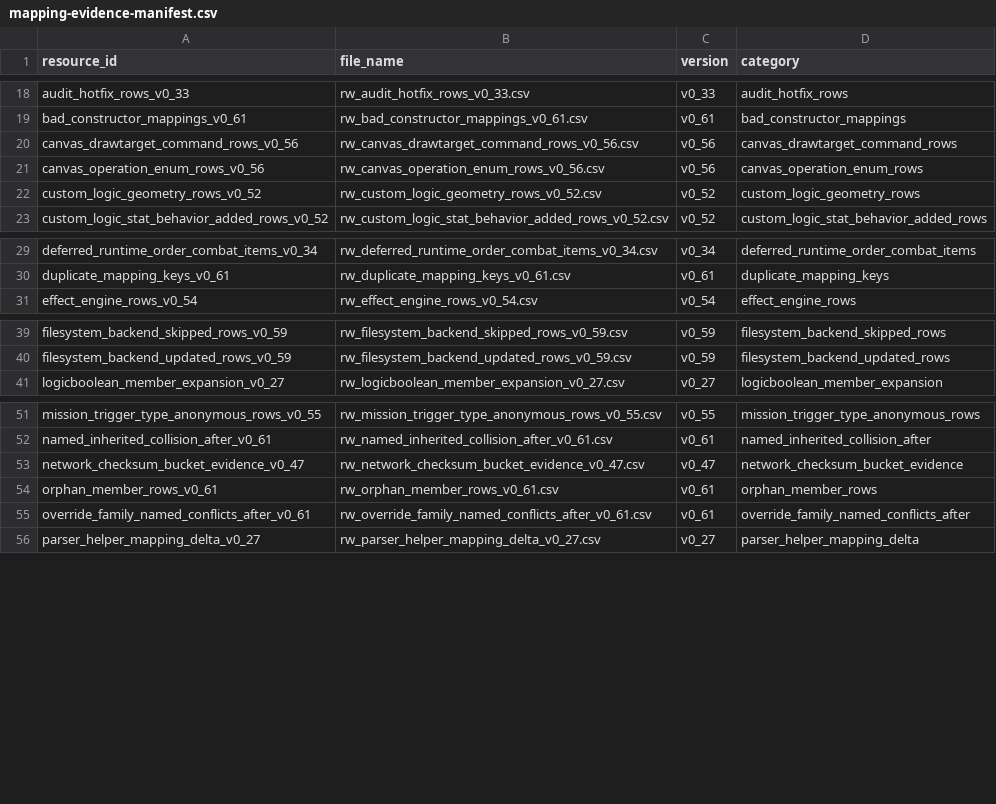
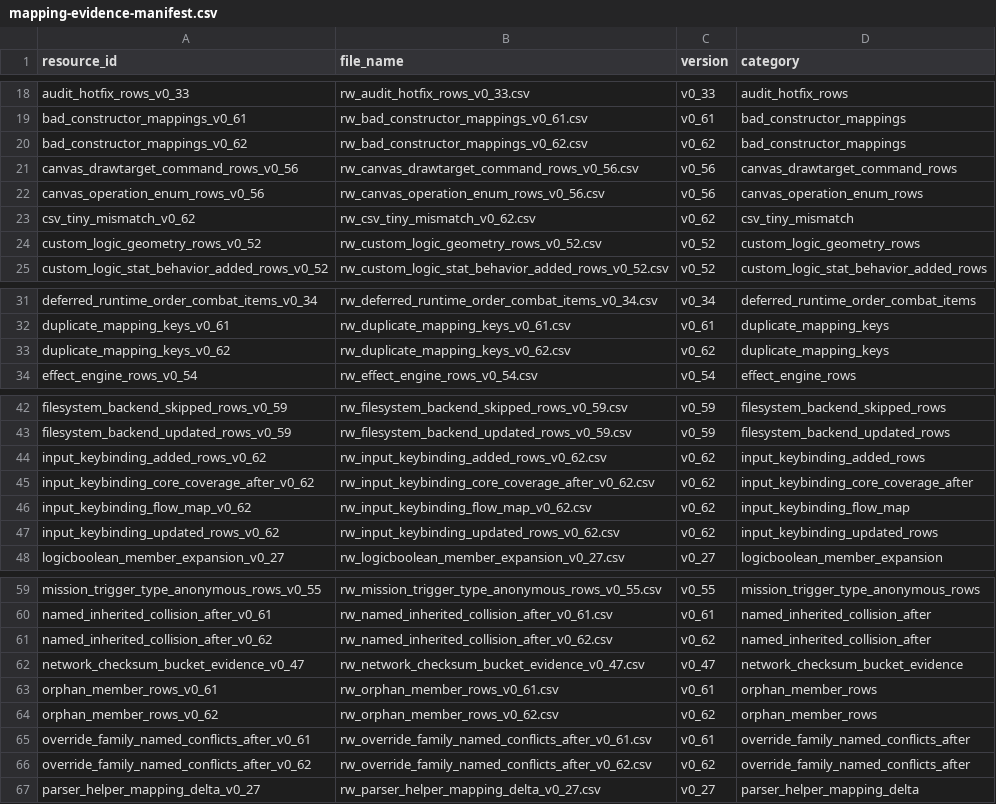
Before and after one commit to DXENDBucket/Rusted-Fabric-Loader, a CSV file: rusted-fabric-api/src/main/resources/rustedfabricapi/mapping/mapping-evidence-manifest.csv, drawn as a sheet; only a part is shown, gaps mark what is left out; the diff covers the shown part only; the diff names each change by its address in the sheet, - before the commit and + after, or states it on an @@ line.

```diff
--- a/rusted-fabric-api/src/main/resources/rustedfabricapi/mapping/mapping-evidence-manifest.csv
+++ b/rusted-fabric-api/src/main/resources/rustedfabricapi/mapping/mapping-evidence-manifest.csv
+row 20: bad_constructor_mappings_v0_62 | rw_bad_constructor_mappings_v0_62.csv | v0_62 | bad_constructor_mappings
+row 23: csv_tiny_mismatch_v0_62 | rw_csv_tiny_mismatch_v0_62.csv | v0_62 | csv_tiny_mismatch
+row 33: duplicate_mapping_keys_v0_62 | rw_duplicate_mapping_keys_v0_62.csv | v0_62 | duplicate_mapping_keys
+row 44: input_keybinding_added_rows_v0_62 | rw_input_keybinding_added_rows_v0_62.csv | v0_62 | input_keybinding_added_rows
+row 45: input_keybinding_core_coverage_after_v0_62 | rw_input_keybinding_core_coverage_after_v0_62.csv | v0_62 | input_keybinding_core_coverage_after
+row 46: input_keybinding_flow_map_v0_62 | rw_input_keybinding_flow_map_v0_62.csv | v0_62 | input_keybinding_flow_map
+row 47: input_keybinding_updated_rows_v0_62 | rw_input_keybinding_updated_rows_v0_62.csv | v0_62 | input_keybinding_updated_rows
+row 61: named_inherited_collision_after_v0_62 | rw_named_inherited_collision_after_v0_62.csv | v0_62 | named_inherited_collision_after
+row 64: orphan_member_rows_v0_62 | rw_orphan_member_rows_v0_62.csv | v0_62 | orphan_member_rows
+row 66: override_family_named_conflicts_after_v0_62 | rw_override_family_named_conflicts_after_v0_62.csv | v0_62 | override_family_named_conflicts_after
```
Also changed, not shown: 1 added row elsewhere in this file, 11 other files.
